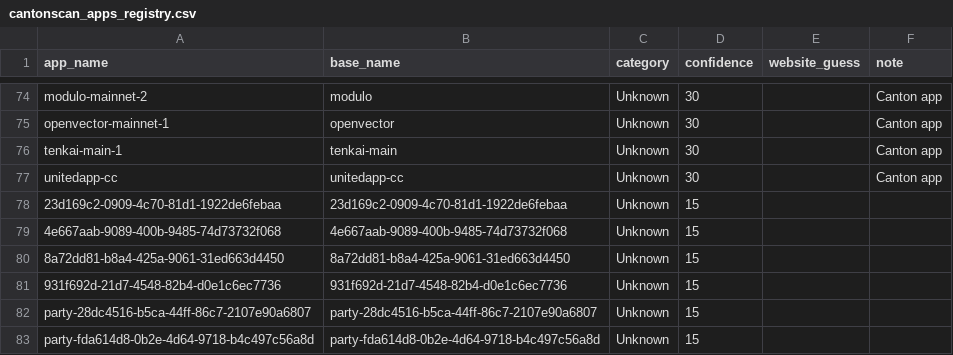
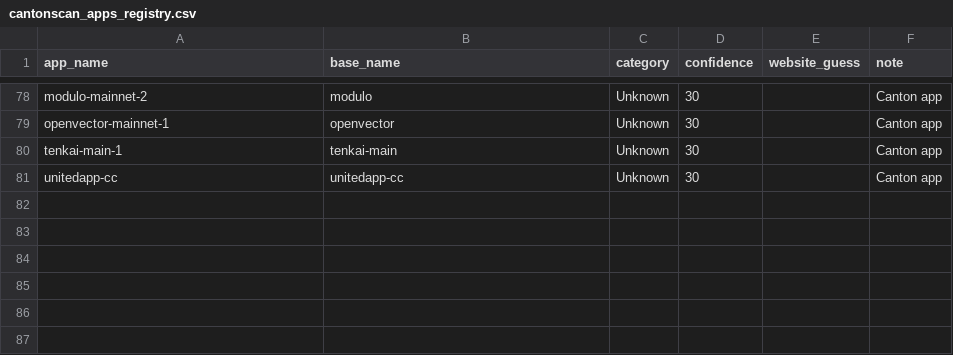
Before and after one commit to guelowrd/canton-ecosystem-dashboard, a CSV file: data/cantonscan_apps_registry.csv, drawn as a sheet; only a part is shown, gaps mark what is left out; removed rows and columns are numbered as before the commit, all else as after; the diff covers the shown part only; the diff names each change by its address in the sheet, - before the commit and + after, or states it on an @@ line.

```diff
--- a/data/cantonscan_apps_registry.csv
+++ b/data/cantonscan_apps_registry.csv
-row 78: 23d169c2-0909-4c70-81d1-1922de6febaa | 23d169c2-0909-4c70-81d1-1922de6febaa | Unknown | 15
-row 79: 4e667aab-9089-400b-9485-74d73732f068 | 4e667aab-9089-400b-9485-74d73732f068 | Unknown | 15
-row 80: 8a72dd81-b8a4-425a-9061-31ed663d4450 | 8a72dd81-b8a4-425a-9061-31ed663d4450 | Unknown | 15
-row 81: 931f692d-21d7-4548-82b4-d0e1c6ec7736 | 931f692d-21d7-4548-82b4-d0e1c6ec7736 | Unknown | 15
-row 82: party-28dc4516-b5ca-44ff-86c7-2107e90a6807 | party-28dc4516-b5ca-44ff-86c7-2107e90a6807 | Unknown | 15
-row 83: party-fda614d8-0b2e-4d64-9718-b4c497c56a8d | party-fda614d8-0b2e-4d64-9718-b4c497c56a8d | Unknown | 15
```
Also changed, not shown: 12 added rows and 8 removed rows elsewhere in this file, 4 other files.
